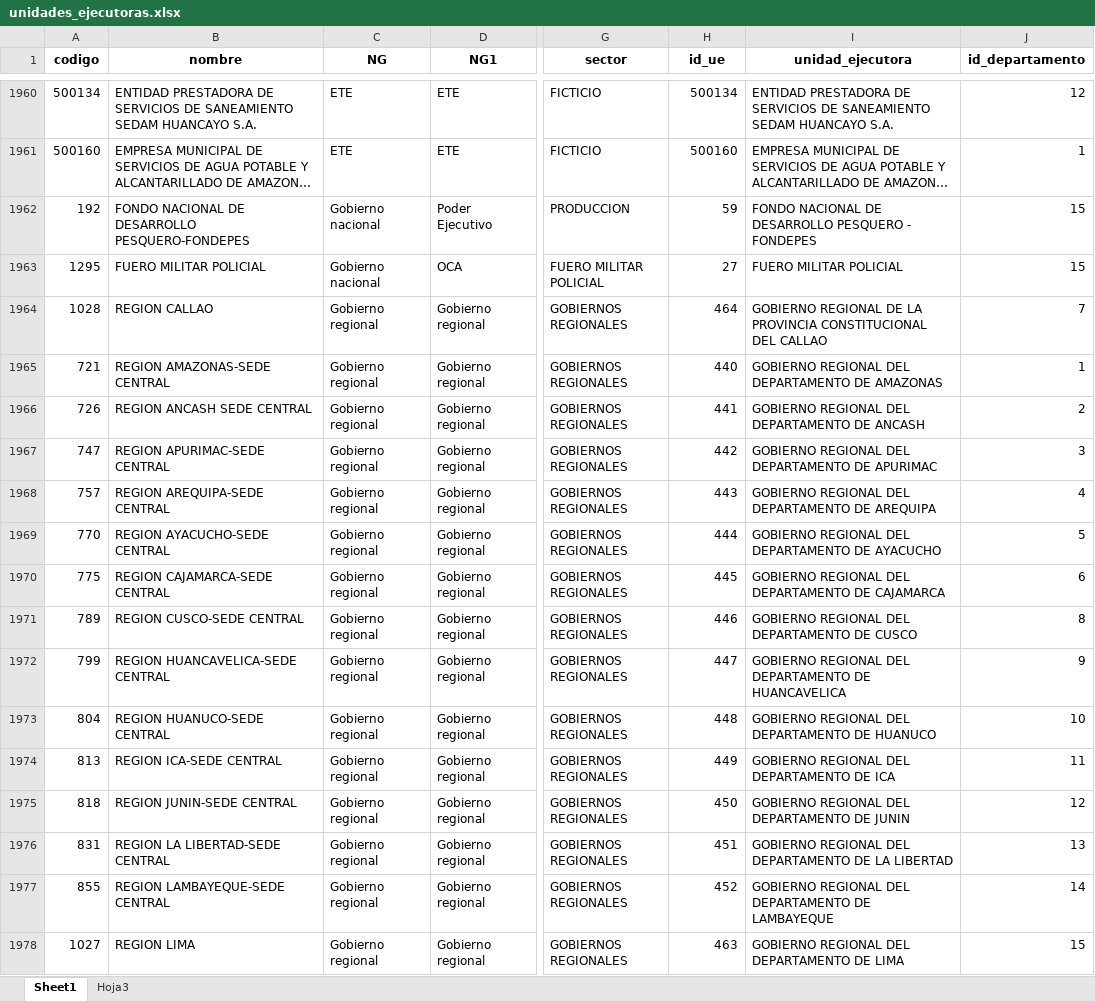
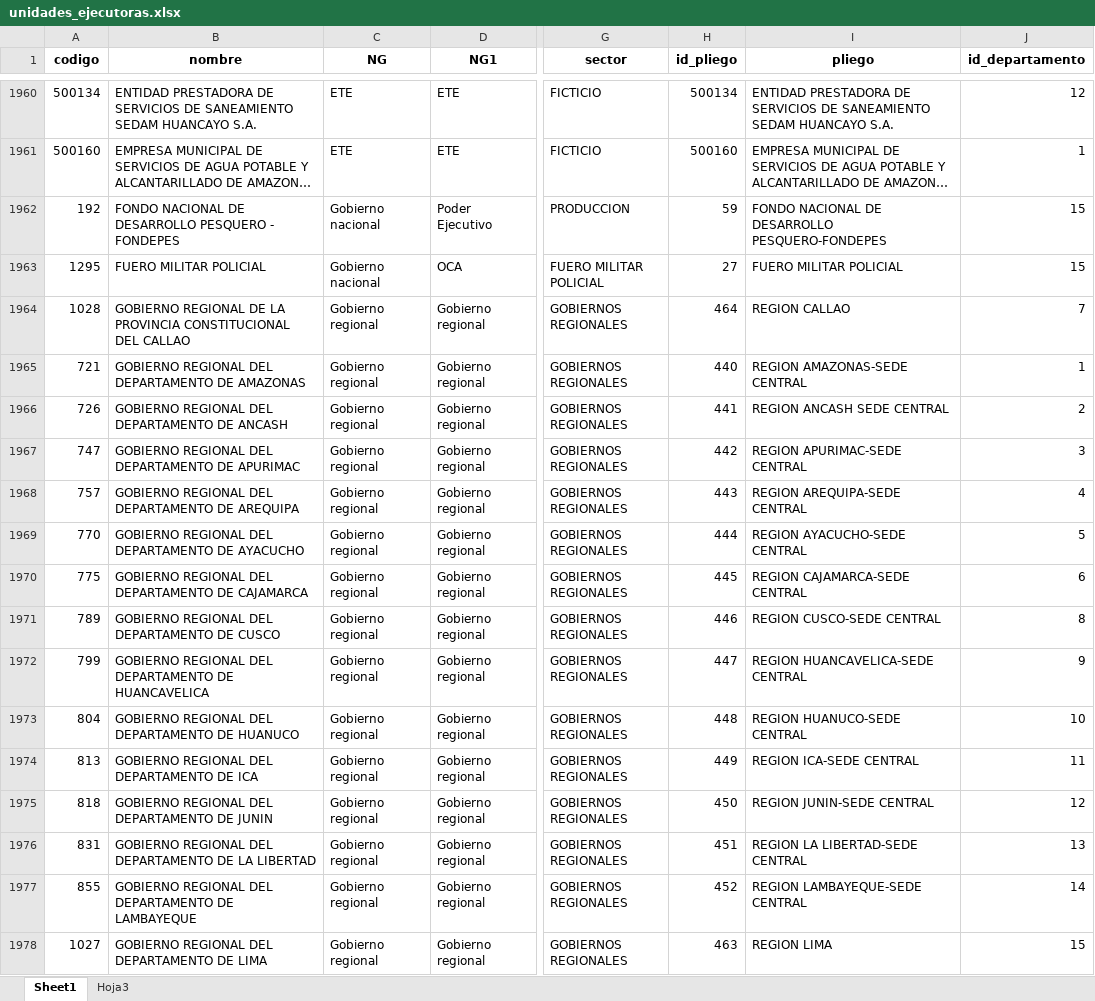
Before and after one commit to julioosmen/IT_PEI_form, an Excel workbook: data/unidades_ejecutoras.xlsx, sheet Sheet1, drawn as a sheet; only a part is shown, gaps mark what is left out; long unchanged cells end in …; values as stored, in another font and other column widths than the file's, no borders; the diff covers the shown part only; the diff names each change by its address in the sheet, - before the commit and + after, or states it on an @@ line.

Commit message:
act.dataue

```diff
--- a/data/unidades_ejecutoras.xlsx (sheet Sheet1)
+++ b/data/unidades_ejecutoras.xlsx (sheet Sheet1)
-H1: id_ue
+H1: id_pliego
-I1: unidad_ejecutora
+I1: pliego
-B1962 (nombre): …DE DESARROLLO PESQUERO-FONDEPES
+B1962 (nombre): …DE DESARROLLO PESQUERO - FONDEPES
-I1962 (pliego): …DE DESARROLLO PESQUERO - FONDEPES
+I1962 (pliego): …DE DESARROLLO PESQUERO-FONDEPES
-B1964 (nombre): REGION CALLAO
+B1964 (nombre): GOBIERNO REGIONAL DE LA PROVINCIA CONSTITUCIONAL DEL CALLAO
-I1964 (pliego): GOBIERNO REGIONAL DE LA PROVINCIA CONSTITUCIONAL DEL CALLAO
+I1964 (pliego): REGION CALLAO
-B1965 (nombre): REGION AMAZONAS-SEDE CENTRAL
+B1965 (nombre): GOBIERNO REGIONAL DEL DEPARTAMENTO DE AMAZONAS
-I1965 (pliego): GOBIERNO REGIONAL DEL DEPARTAMENTO DE AMAZONAS
+I1965 (pliego): REGION AMAZONAS-SEDE CENTRAL
-B1966 (nombre): REGION ANCASH SEDE CENTRAL
+B1966 (nombre): GOBIERNO REGIONAL DEL DEPARTAMENTO DE ANCASH
-I1966 (pliego): GOBIERNO REGIONAL DEL DEPARTAMENTO DE ANCASH
+I1966 (pliego): REGION ANCASH SEDE CENTRAL
-B1967 (nombre): REGION APURIMAC-SEDE CENTRAL
+B1967 (nombre): GOBIERNO REGIONAL DEL DEPARTAMENTO DE APURIMAC
-I1967 (pliego): GOBIERNO REGIONAL DEL DEPARTAMENTO DE APURIMAC
+I1967 (pliego): REGION APURIMAC-SEDE CENTRAL
-B1968 (nombre): REGION AREQUIPA-SEDE CENTRAL
+B1968 (nombre): GOBIERNO REGIONAL DEL DEPARTAMENTO DE AREQUIPA
-I1968 (pliego): GOBIERNO REGIONAL DEL DEPARTAMENTO DE AREQUIPA
+I1968 (pliego): REGION AREQUIPA-SEDE CENTRAL
-B1969 (nombre): REGION AYACUCHO-SEDE CENTRAL
+B1969 (nombre): GOBIERNO REGIONAL DEL DEPARTAMENTO DE AYACUCHO
-I1969 (pliego): GOBIERNO REGIONAL DEL DEPARTAMENTO DE AYACUCHO
+I1969 (pliego): REGION AYACUCHO-SEDE CENTRAL
-B1970 (nombre): REGION CAJAMARCA-SEDE CENTRAL
+B1970 (nombre): GOBIERNO REGIONAL DEL DEPARTAMENTO DE CAJAMARCA
-I1970 (pliego): GOBIERNO REGIONAL DEL DEPARTAMENTO DE CAJAMARCA
+I1970 (pliego): REGION CAJAMARCA-SEDE CENTRAL
-B1971 (nombre): REGION CUSCO-SEDE CENTRAL
+B1971 (nombre): GOBIERNO REGIONAL DEL DEPARTAMENTO DE CUSCO
-I1971 (pliego): GOBIERNO REGIONAL DEL DEPARTAMENTO DE CUSCO
+I1971 (pliego): REGION CUSCO-SEDE CENTRAL
-B1972 (nombre): REGION HUANCAVELICA-SEDE CENTRAL
+B1972 (nombre): GOBIERNO REGIONAL DEL DEPARTAMENTO DE HUANCAVELICA
-I1972 (pliego): GOBIERNO REGIONAL DEL DEPARTAMENTO DE HUANCAVELICA
+I1972 (pliego): REGION HUANCAVELICA-SEDE CENTRAL
-B1973 (nombre): REGION HUANUCO-SEDE CENTRAL
+B1973 (nombre): GOBIERNO REGIONAL DEL DEPARTAMENTO DE HUANUCO
-I1973 (pliego): GOBIERNO REGIONAL DEL DEPARTAMENTO DE HUANUCO
+I1973 (pliego): REGION HUANUCO-SEDE CENTRAL
-B1974 (nombre): REGION ICA-SEDE CENTRAL
+B1974 (nombre): GOBIERNO REGIONAL DEL DEPARTAMENTO DE ICA
-I1974 (pliego): GOBIERNO REGIONAL DEL DEPARTAMENTO DE ICA
+I1974 (pliego): REGION ICA-SEDE CENTRAL
-B1975 (nombre): REGION JUNIN-SEDE CENTRAL
+B1975 (nombre): GOBIERNO REGIONAL DEL DEPARTAMENTO DE JUNIN
-I1975 (pliego): GOBIERNO REGIONAL DEL DEPARTAMENTO DE JUNIN
+I1975 (pliego): REGION JUNIN-SEDE CENTRAL
-B1976 (nombre): REGION LA LIBERTAD-SEDE CENTRAL
+B1976 (nombre): GOBIERNO REGIONAL DEL DEPARTAMENTO DE LA LIBERTAD
-I1976 (pliego): GOBIERNO REGIONAL DEL DEPARTAMENTO DE LA LIBERTAD
+I1976 (pliego): REGION LA LIBERTAD-SEDE CENTRAL
-B1977 (nombre): REGION LAMBAYEQUE-SEDE CENTRAL
+B1977 (nombre): GOBIERNO REGIONAL DEL DEPARTAMENTO DE LAMBAYEQUE
-I1977 (pliego): GOBIERNO REGIONAL DEL DEPARTAMENTO DE LAMBAYEQUE
+I1977 (pliego): REGION LAMBAYEQUE-SEDE CENTRAL
-B1978 (nombre): REGION LIMA
+B1978 (nombre): GOBIERNO REGIONAL DEL DEPARTAMENTO DE LIMA
-I1978 (pliego): GOBIERNO REGIONAL DEL DEPARTAMENTO DE LIMA
+I1978 (pliego): REGION LIMA
```
Also changed, not shown: 256 edited cells elsewhere in this sheet.
